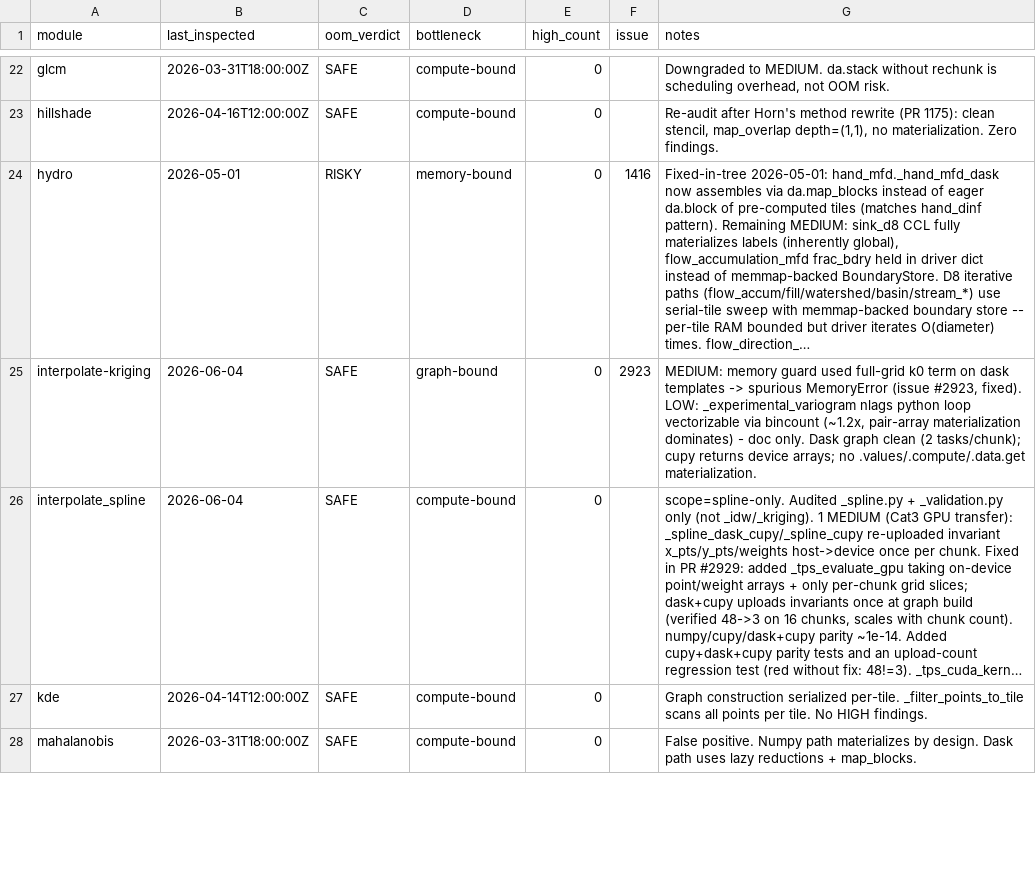
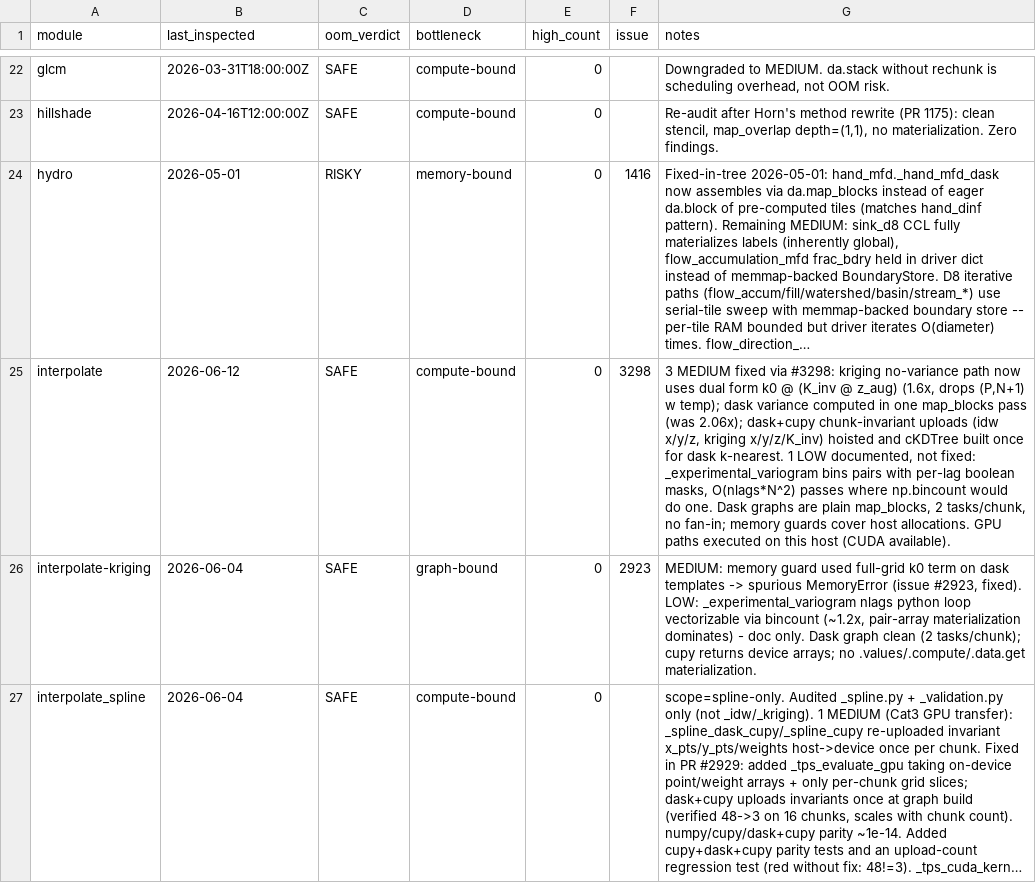
Before and after one commit to makepath/xarray-spatial, a CSV file: .claude/sweep-performance-state.csv, drawn as a sheet; only a part is shown, gaps mark what is left out; the shorter side is filled out with more unchanged rows; long unchanged cells end in …; the diff names each change by its address in the sheet, - before the commit and + after, or states it on an @@ line.

Commit message:
Cut redundant work in interpolate backends (#3298)
- kriging: skip the (P, N+1) x (N+1, N+1) weight matmul when
  return_variance=False; fold K_inv into z instead (dual form).
- kriging dask backends: compute prediction and variance in one
  map_blocks pass instead of two full pipelines per chunk.
- idw/kriging dask+cupy: upload chunk-invariant arrays (points,
  K_inv) to the device once, not per chunk.
- idw dask k-nearest: build the cKDTree once, not per chunk.
- record performance sweep state for the interpolate module.

```diff
--- a/.claude/sweep-performance-state.csv
+++ b/.claude/sweep-performance-state.csv
+row 25: interpolate | 2026-06-12 | SAFE | compute-bound | 0 | 3298 | 3 MEDIUM fixed via #3298: kriging no-variance path now uses dual form k0 @ (K_inv @ z_aug) (1.6x, drops (P,N+1) w temp); dask variance computed in one map_blocks pass (was 2.06x); dask+cupy chunk-invariant uploads (idw x/y/z, kriging x/y/z/K_inv) hoisted and cKDTree built once for dask k-nearest. 1 LOW documented, not fixed: _experimental_variogram bins pairs with per-lag boolean masks, O(nlags*N^2) passes where np.bincount would do one. Dask graphs are plain map_blocks, 2 tasks/chunk, no fan-in; memory guards cover host allocations. GPU paths executed on this host (CUDA available).
```
Also changed, not shown: 3 other files.
